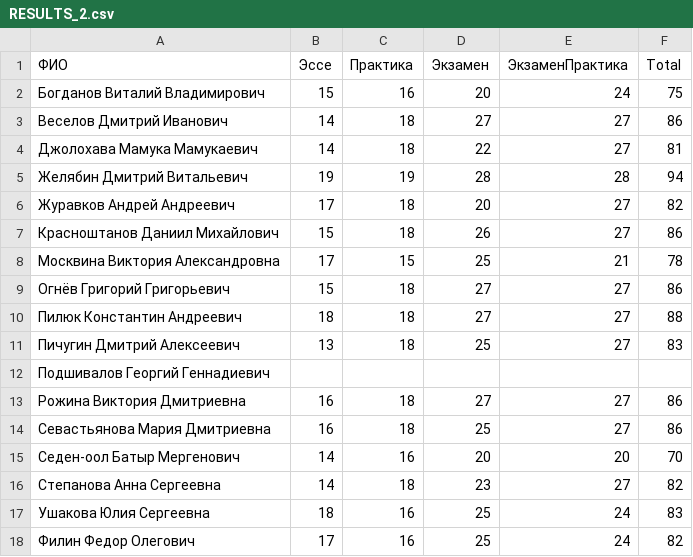
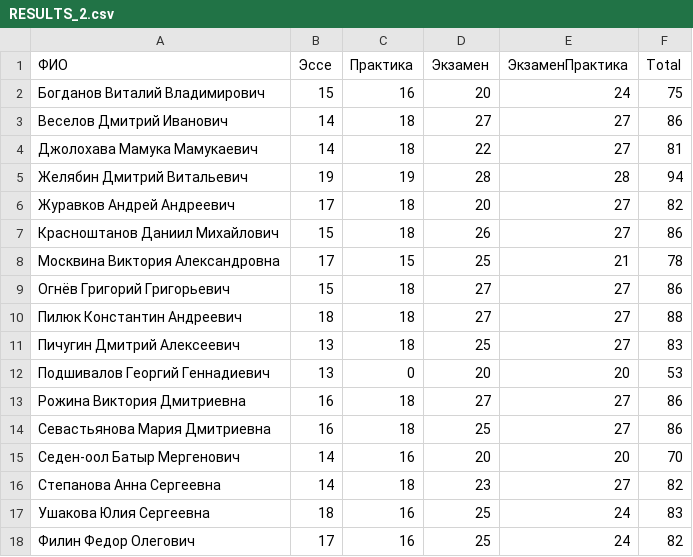
Before and after one commit to balezz/modern_dl, a CSV file: RESULTS_2.csv, drawn as a sheet.

Commit message:
Update RESULTS_2.csv

```diff
--- a/RESULTS_2.csv
+++ b/RESULTS_2.csv
@@ -11,3 +11,3 @@
 Пичугин Дмитрий Алексеевич,13,18,25,27,83
-Подшивалов Георгий Геннадиевич,,,,,
+Подшивалов Георгий Геннадиевич,13,0,20,20,53
 Рожина Виктория Дмитриевна,16,18,27,27,86
```
